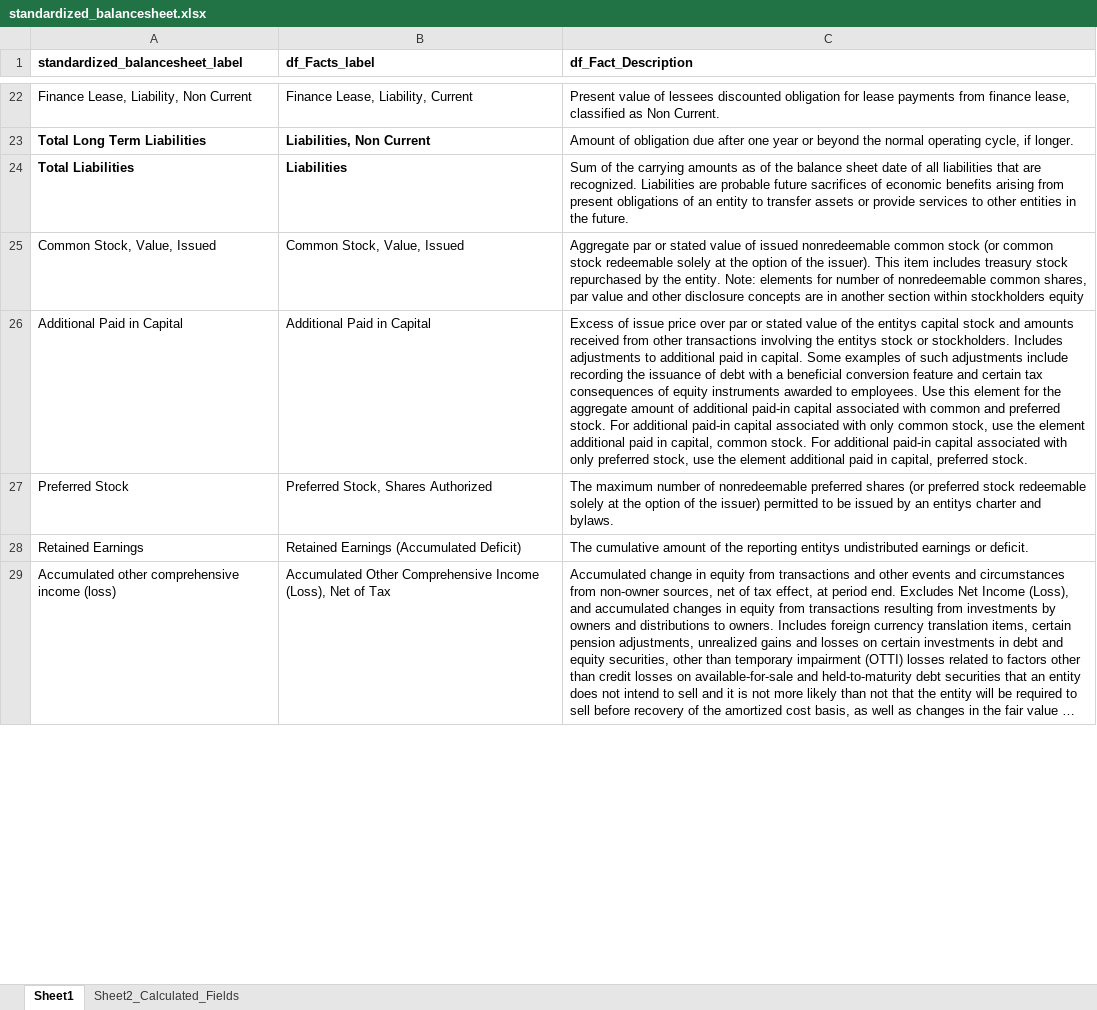
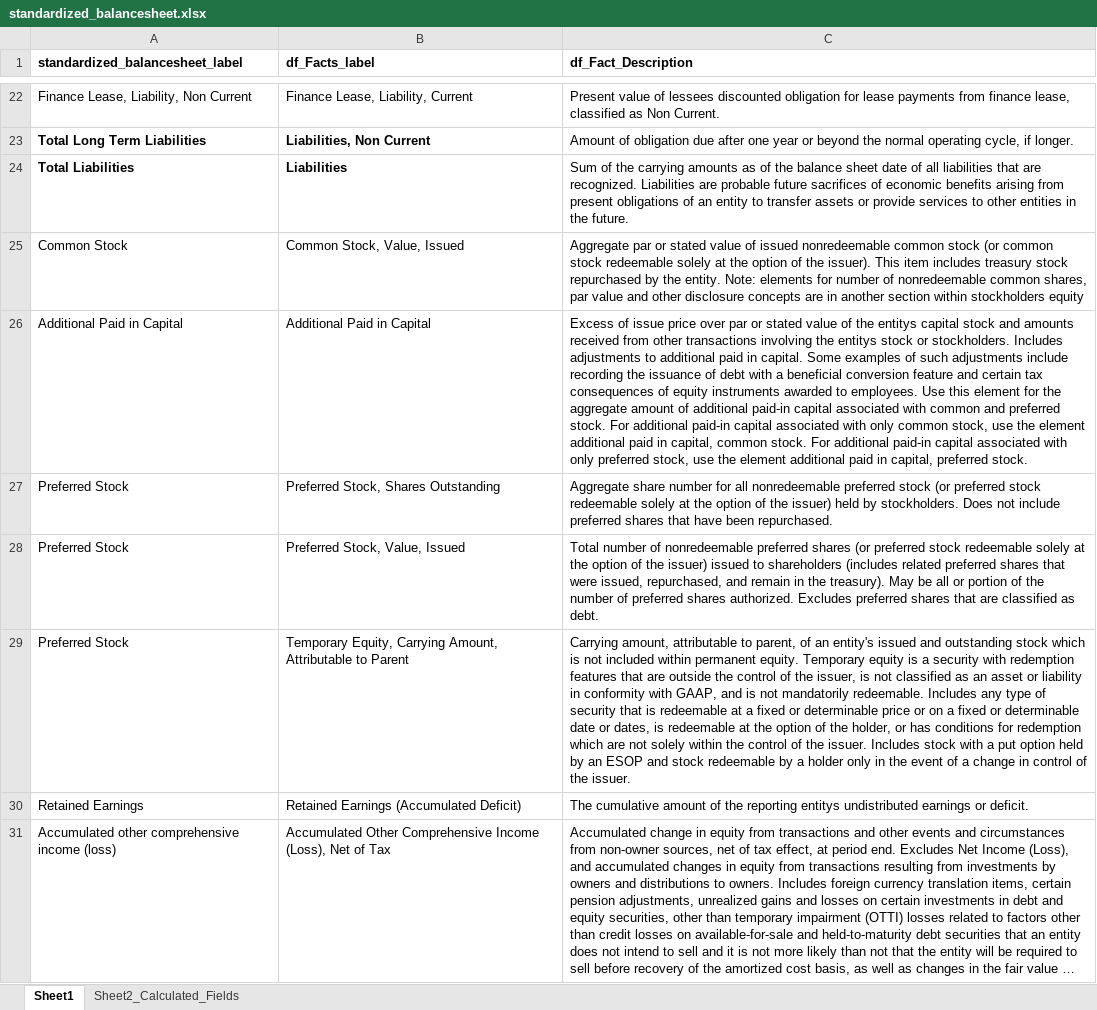
Before and after one commit to gp1981/SEC_data_analysis, an Excel workbook: data/standardized_balancesheet.xlsx, sheet Sheet1, drawn as a sheet; only a part is shown, gaps mark what is left out; long unchanged cells end in …; values as stored, in another font and other column widths than the file's, no borders; addresses are those after the commit; the diff covers the shown part only; the diff names each change by its address in the sheet, - before the commit and + after, or states it on an @@ line.

Commit message:
bs_std function (WIP)
Improved the mapping xlsx file. Comment in the code what to be fixed

```diff
--- a/data/standardized_balancesheet.xlsx (sheet Sheet1)
+++ b/data/standardized_balancesheet.xlsx (sheet Sheet1)
-A25 (standardized_balancesheet_label): Common Stock, Value, Issued
+A25 (standardized_balancesheet_label): Common Stock
+row 27: Preferred Stock | Preferred Stock, Shares Outstanding | Aggregate share number for all nonredeemable preferred stock (or preferred stock redeemable solely at the option of the issuer) held by stockholders. Does not include preferred shares that have been repurchased.
-B28 (df_Facts_label): Preferred Stock, Shares Authorized
+B28 (df_Facts_label): Preferred Stock, Value, Issued
-C28 (df_Fact_Description): The maximum number of nonredeemable preferred shares (or preferred stock redeemable solely at the option of the issuer) permitted to be issued by an entitys charter and bylaws.
+C28 (df_Fact_Description): Total number of nonredeemable preferred shares (or preferred stock redeemable solely at the option of the issuer) issued to shareholders (includes related preferred shares that were issued, repurchased, and remain in the treasury). May be all or portion of the number of preferred shares authorized. Excludes preferred shares that are classified as debt.
+row 29: Preferred Stock | Temporary Equity, Carrying Amount, Attributable to Parent | Carrying amount, attributable to parent, of an entity's issued and outstanding stock which is not included within permanent equity. Temporary equity is a security with redemption features that are outside the control of the issuer, is not classified as an asset or liability in conformity with GAAP, and is not mandatorily redeemable. Includes any type of security that is redeemable at a fixed or determinable price or on a fixed or determinable date or dates, is redeemable at the option of the holder, or has conditions for redemption which are not solely within the control of the issuer. Includes stock with a put option held by an ESOP and stock redeemable by a holder only in the event of a change in control of the issuer.
```
Also changed, not shown: 1 removed row and 2 edited cells elsewhere in this sheet, sheet Sheet2_Calculated_Fields, 2 other files.
